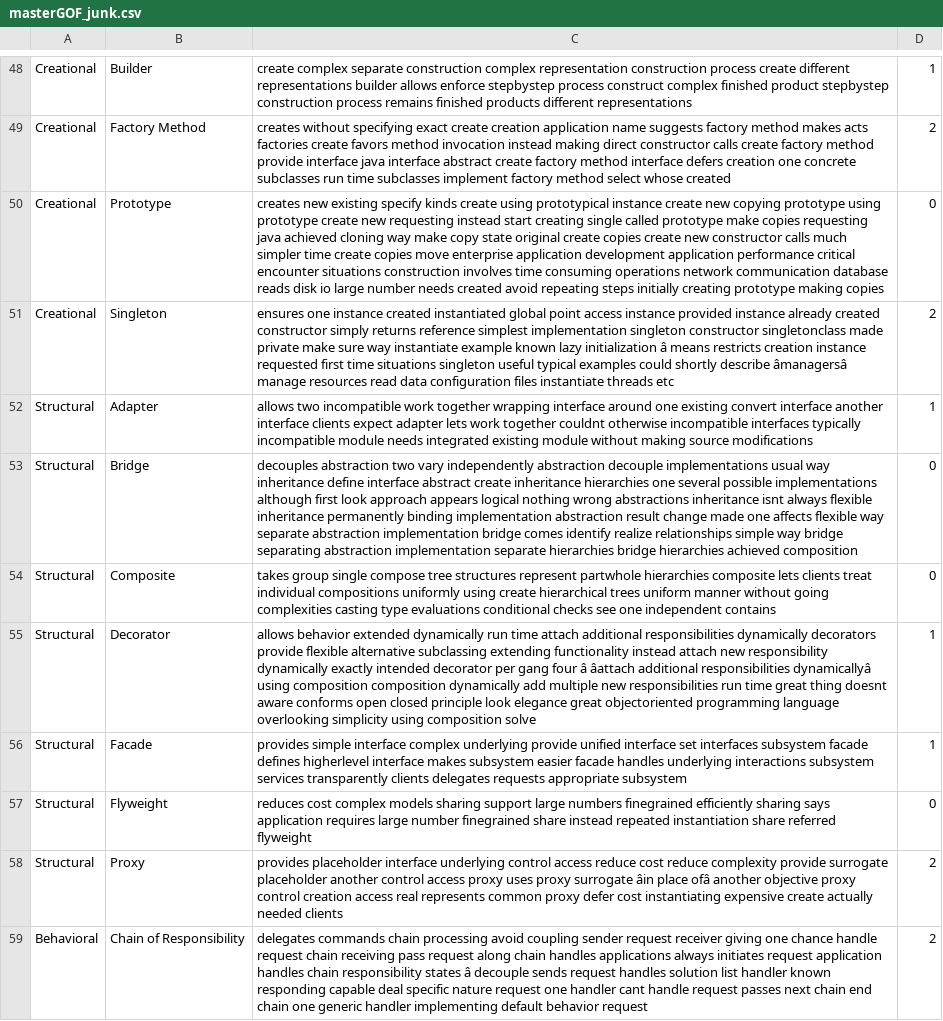
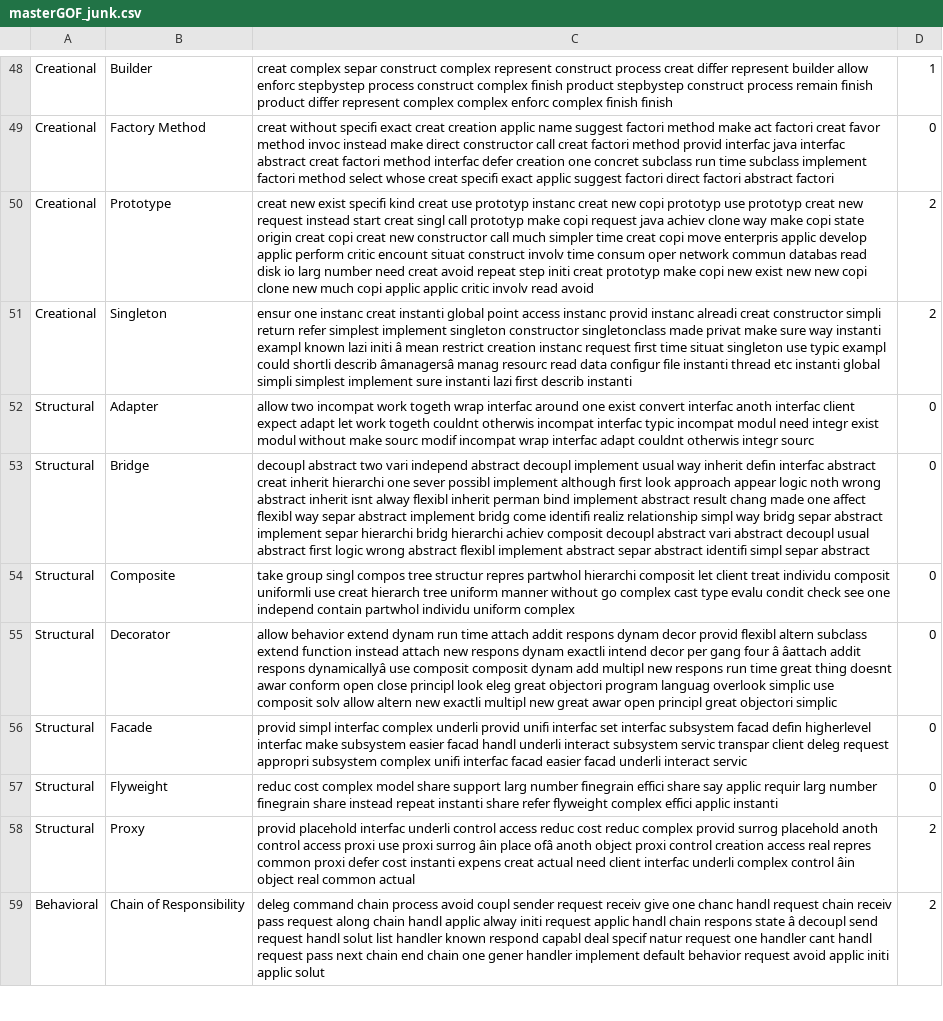
Before and after one commit to jasonmcross/Project-22, a CSV file: masterGOF_junk.csv, drawn as a sheet; only a part is shown, gaps mark what is left out; the diff covers the shown part only; the diff names each change by its address in the sheet, - before the commit and + after, or states it on an @@ line.

```diff
--- a/masterGOF_junk.csv
+++ b/masterGOF_junk.csv
-C48: create complex separate construction complex representation construction process create different representations builder allows enforce stepbystep process construct complex finished product stepbystep construction process remains finished products different representations
+C48: creat complex separ construct complex represent construct process creat differ represent builder allow enforc stepbystep process construct complex finish product stepbystep construct process remain finish product differ represent complex complex enforc complex finish finish
-C49: creates without specifying exact create creation application name suggests factory method makes acts factories create favors method invocation instead making direct constructor calls create factory method provide interface java interface abstract create factory method interface defers creation one concrete subclasses run time subclasses implement factory method select whose created
+C49: creat without specifi exact creat creation applic name suggest factori method make act factori creat favor method invoc instead make direct constructor call creat factori method provid interfac java interfac abstract creat factori method interfac defer creation one concret subclass run time subclass implement factori method select whose creat specifi exact applic suggest factori direct factori abstract factori
-D49: 2
+D49: 0
-C50: creates new existing specify kinds create using prototypical instance create new copying prototype using prototype create new requesting instead start creating single called prototype make copies requesting java achieved cloning way make copy state original create copies create new constructor calls much simpler time create copies move enterprise application development application performance critical encounter situations construction involves time consuming operations network communication database reads disk io large number needs created avoid repeating steps initially creating prototype making copies
+C50: creat new exist specifi kind creat use prototyp instanc creat new copi prototyp use prototyp creat new request instead start creat singl call prototyp make copi request java achiev clone way make copi state origin creat copi creat new constructor call much simpler time creat copi move enterpris applic develop applic perform critic encount situat construct involv time consum oper network commun databas read disk io larg number need creat avoid repeat step initi creat prototyp make copi new exist new new copi clone new much copi applic applic critic involv read avoid
-D50: 0
+D50: 2
-C51: ensures one instance created instantiated global point access instance provided instance already created constructor simply returns reference simplest implementation singleton constructor singletonclass made private make sure way instantiate example known lazy initialization â means restricts creation instance requested first time situations singleton useful typical examples could shortly describe âmanagersâ manage resources read data configuration files instantiate threads etc
+C51: ensur one instanc creat instanti global point access instanc provid instanc alreadi creat constructor simpli return refer simplest implement singleton constructor singletonclass made privat make sure way instanti exampl known lazi initi â mean restrict creation instanc request first time situat singleton use typic exampl could shortli describ âmanagersâ manag resourc read data configur file instanti thread etc instanti global simpli simplest implement sure instanti lazi first describ instanti
-C52: allows two incompatible work together wrapping interface around one existing convert interface another interface clients expect adapter lets work together couldnt otherwise incompatible interfaces typically incompatible module needs integrated existing module without making source modifications
+C52: allow two incompat work togeth wrap interfac around one exist convert interfac anoth interfac client expect adapt let work togeth couldnt otherwis incompat interfac typic incompat modul need integr exist modul without make sourc modif incompat wrap interfac adapt couldnt otherwis integr sourc
-D52: 1
+D52: 0
-C53: decouples abstraction two vary independently abstraction decouple implementations usual way inheritance define interface abstract create inheritance hierarchies one several possible implementations although first look approach appears logical nothing wrong abstractions inheritance isnt always flexible inheritance permanently binding implementation abstraction result change made one affects flexible way separate abstraction implementation bridge comes identify realize relationships simple way bridge separating abstraction implementation separate hierarchies bridge hierarchies achieved composition
+C53: decoupl abstract two vari independ abstract decoupl implement usual way inherit defin interfac abstract creat inherit hierarchi one sever possibl implement although first look approach appear logic noth wrong abstract inherit isnt alway flexibl inherit perman bind implement abstract result chang made one affect flexibl way separ abstract implement bridg come identifi realiz relationship simpl way bridg separ abstract implement separ hierarchi bridg hierarchi achiev composit decoupl abstract vari abstract decoupl usual abstract first logic wrong abstract flexibl implement abstract separ abstract identifi simpl separ abstract
-C54: takes group single compose tree structures represent partwhole hierarchies composite lets clients treat individual compositions uniformly using create hierarchical trees uniform manner without going complexities casting type evaluations conditional checks see one independent contains
+C54: take group singl compos tree structur repres partwhol hierarchi composit let client treat individu composit uniformli use creat hierarch tree uniform manner without go complex cast type evalu condit check see one independ contain partwhol individu uniform complex
-C55: allows behavior extended dynamically run time attach additional responsibilities dynamically decorators provide flexible alternative subclassing extending functionality instead attach new responsibility dynamically exactly intended decorator per gang four â âattach additional responsibilities dynamicallyâ using composition composition dynamically add multiple new responsibilities run time great thing doesnt aware conforms open closed principle look elegance great objectoriented programming language overlooking simplicity using composition solve
+C55: allow behavior extend dynam run time attach addit respons dynam decor provid flexibl altern subclass extend function instead attach new respons dynam exactli intend decor per gang four â âattach addit respons dynamicallyâ use composit composit dynam add multipl new respons run time great thing doesnt awar conform open close principl look eleg great objectori program languag overlook simplic use composit solv allow altern new exactli multipl new great awar open principl great objectori simplic
-D55:D56: 1
+D55:D56: 0
-C56: provides simple interface complex underlying provide unified interface set interfaces subsystem facade defines higherlevel interface makes subsystem easier facade handles underlying interactions subsystem services transparently clients delegates requests appropriate subsystem
+C56: provid simpl interfac complex underli provid unifi interfac set interfac subsystem facad defin higherlevel interfac make subsystem easier facad handl underli interact subsystem servic transpar client deleg request appropri subsystem complex unifi interfac facad easier facad underli interact servic
-C57: reduces cost complex models sharing support large numbers finegrained efficiently sharing says application requires large number finegrained share instead repeated instantiation share referred flyweight
+C57: reduc cost complex model share support larg number finegrain effici share say applic requir larg number finegrain share instead repeat instanti share refer flyweight complex effici applic instanti
-C58: provides placeholder interface underlying control access reduce cost reduce complexity provide surrogate placeholder another control access proxy uses proxy surrogate âin place ofâ another objective proxy control creation access real represents common proxy defer cost instantiating expensive create actually needed clients
+C58: provid placehold interfac underli control access reduc cost reduc complex provid surrog placehold anoth control access proxi use proxi surrog âin place ofâ anoth object proxi control creation access real repres common proxi defer cost instanti expens creat actual need client interfac underli complex control âin object real common actual
-C59: delegates commands chain processing avoid coupling sender request receiver giving one chance handle request chain receiving pass request along chain handles applications always initiates request application handles chain responsibility states â decouple sends request handles solution list handler known responding capable deal specific nature request one handler cant handle request passes next chain end chain one generic handler implementing default behavior request
+C59: deleg command chain process avoid coupl sender request receiv give one chanc handl request chain receiv pass request along chain handl applic alway initi request applic handl chain respons state â decoupl send request handl solut list handler known respond capabl deal specif natur request one handler cant handl request pass next chain end chain one gener handler implement default behavior request avoid applic initi applic solut
```
Also changed, not shown: 170 edited cells elsewhere in this file, 8 other files.
